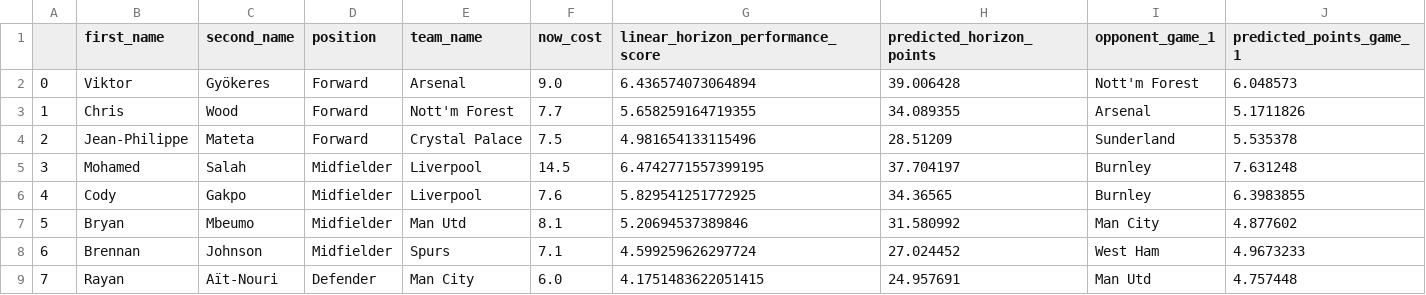
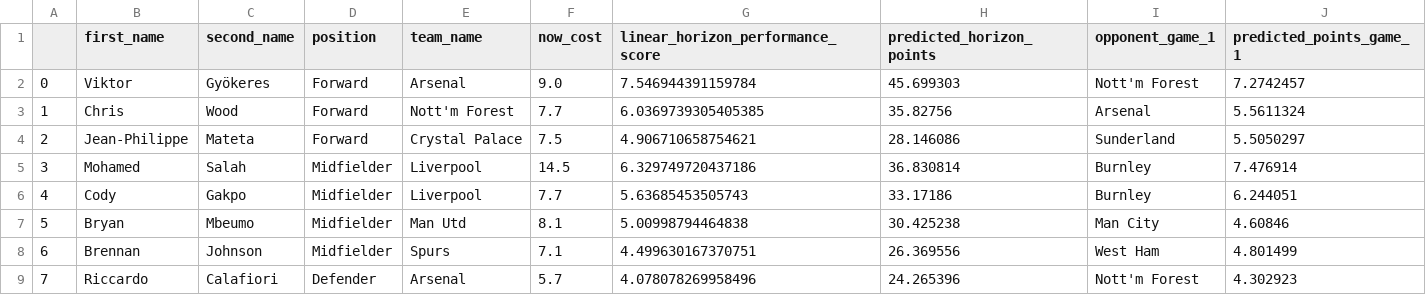
Before and after one commit to matecsapo/Fantasy-Premier-League-Model, a CSV file: predictions/GW_4/model_V2/optimal_11.csv, drawn as a sheet; only a part is shown; the diff covers the shown part only.

```diff
--- a/predictions/GW_4/model_V2/optimal_11.csv
+++ b/predictions/GW_4/model_V2/optimal_11.csv
@@ -1,9 +1,9 @@
 ,first_name,second_name,position,team_name,now_cost,linear_horizon_performance_score,predicted_horizon_points,opponent_game_1,predicted_points_game_1
-0,Viktor,Gyökeres,Forward,Arsenal,9.0,6.436574073064894,39.006428,Nott'm Forest,6.048573
-1,Chris,Wood,Forward,Nott'm Forest,7.7,5.658259164719355,34.089355,Arsenal,5.1711826
-2,Jean-Philippe,Mateta,Forward,Crystal Palace,7.5,4.981654133115496,28.51209,Sunderland,5.535378
-3,Mohamed,Salah,Midfielder,Liverpool,14.5,6.4742771557399195,37.704197,Burnley,7.631248
-4,Cody,Gakpo,Midfielder,Liverpool,7.6,5.829541251772925,34.36565,Burnley,6.3983855
-5,Bryan,Mbeumo,Midfielder,Man Utd,8.1,5.20694537389846,31.580992,Man City,4.877602
-6,Brennan,Johnson,Midfielder,Spurs,7.1,4.599259626297724,27.024452,West Ham,4.9673233
-7,Rayan,Aït-Nouri,Defender,Man City,6.0,4.1751483622051415,24.957691,Man Utd,4.757448
+0,Viktor,Gyökeres,Forward,Arsenal,9.0,7.546944391159784,45.699303,Nott'm Forest,7.2742457
+1,Chris,Wood,Forward,Nott'm Forest,7.7,6.0369739305405385,35.82756,Arsenal,5.5611324
+2,Jean-Philippe,Mateta,Forward,Crystal Palace,7.5,4.906710658754621,28.146086,Sunderland,5.5050297
+3,Mohamed,Salah,Midfielder,Liverpool,14.5,6.329749720437186,36.830814,Burnley,7.476914
+4,Cody,Gakpo,Midfielder,Liverpool,7.7,5.63685453505743,33.17186,Burnley,6.244051
+5,Bryan,Mbeumo,Midfielder,Man Utd,8.1,5.00998794464838,30.425238,Man City,4.60846
+6,Brennan,Johnson,Midfielder,Spurs,7.1,4.499630167370751,26.369556,West Ham,4.801499
+7,Riccardo,Calafiori,Defender,Arsenal,5.7,4.078078269958496,24.265396,Nott'm Forest,4.302923
```
Also changed, not shown: 22 edited cells elsewhere in this file, predictions/GW_4/model_V2/predictions.csv, predictions/GW_4/model_V2_ESI/optimal_11.csv, 1 other file.
